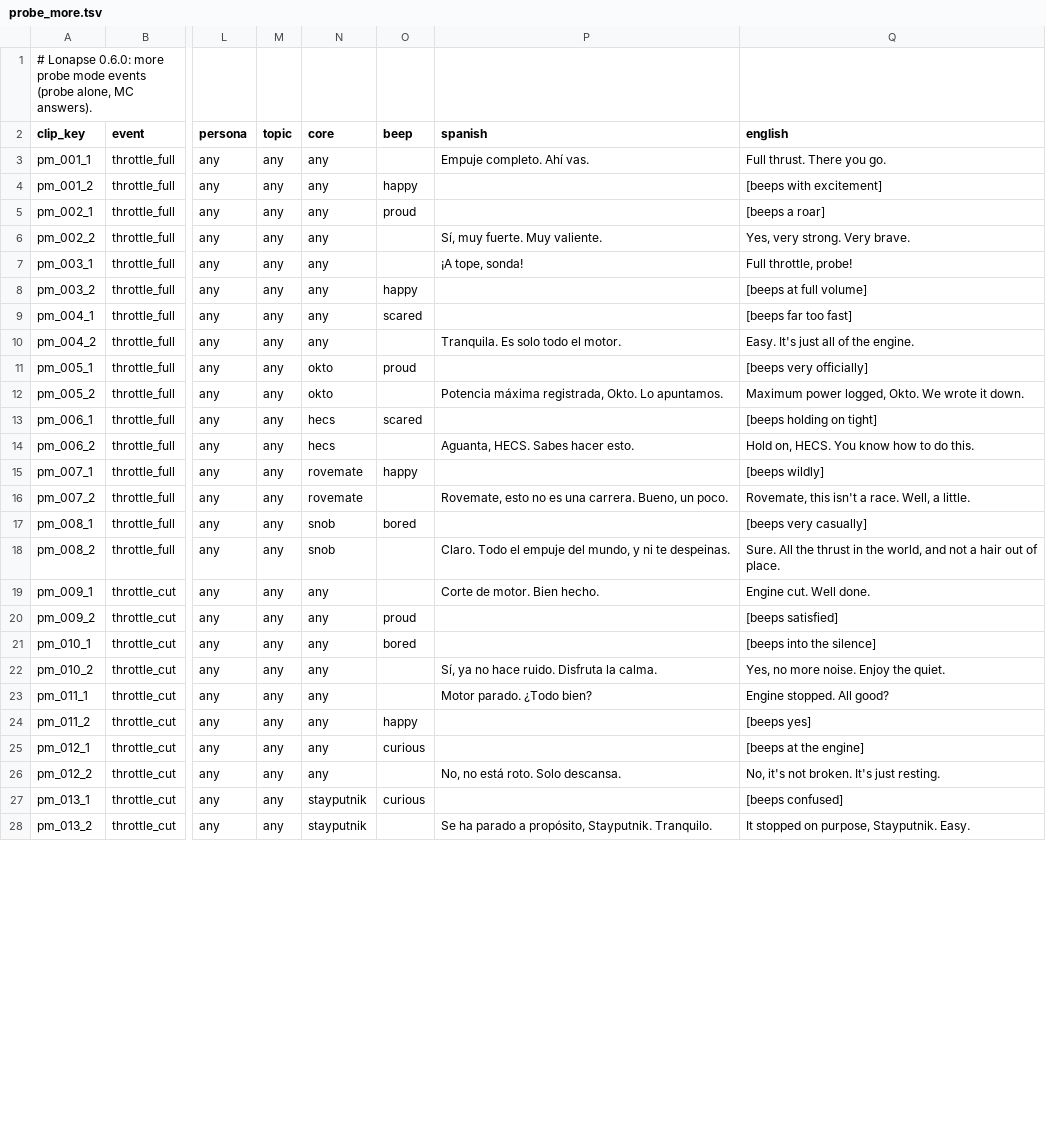
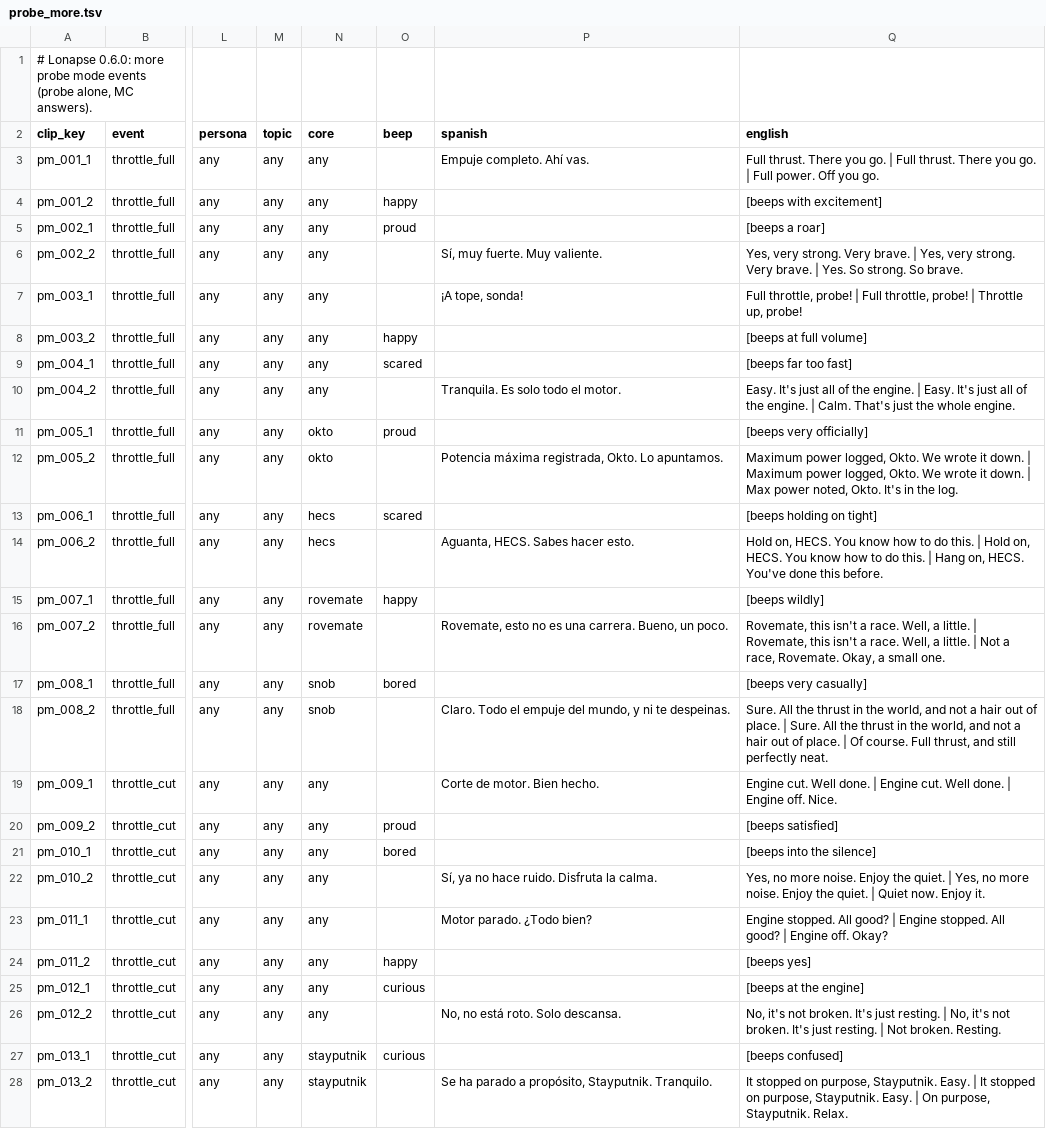
Before and after one commit to D3rpyy/KSP-Lonapse, a TSV file: audio/lonapse/phrases/probe_more.tsv, drawn as a sheet; only a part is shown, gaps mark what is left out; the diff covers the shown part only; the diff names each change by its address in the sheet, - before the commit and + after, or states it on an @@ line.

Commit message:
Add subtitle versions to MC lines in probe_more

```diff
--- a/audio/lonapse/phrases/probe_more.tsv
+++ b/audio/lonapse/phrases/probe_more.tsv
-Q3 (english): …you go.
+Q3 (english): …you go. | Full thrust. There you go. | Full power. Off you go.
-Q6 (english): …Very brave.
+Q6 (english): …Very brave. | Yes, very strong. Very brave. | Yes. So strong. So brave.
-Q7 (english): Full throttle, probe!
+Q7 (english): Full throttle, probe! | Full throttle, probe! | Throttle up, probe!
-Q10 (english): …the engine.
+Q10 (english): …the engine. | Easy. It's just all of the engine. | Calm. That's just the whole engine.
-Q12 (english): …it down.
+Q12 (english): …it down. | Maximum power logged, Okto. We wrote it down. | Max power noted, Okto. It's in the log.
-Q14 (english): …do this.
+Q14 (english): …do this. | Hold on, HECS. You know how to do this. | Hang on, HECS. You've done this before.
-Q16 (english): …a little.
+Q16 (english): …a little. | Rovemate, this isn't a race. Well, a little. | Not a race, Rovemate. Okay, a small one.
-Q18 (english): …of place.
+Q18 (english): …of place. | Sure. All the thrust in the world, and not a hair out of place. | Of course. Full thrust, and still perfectly neat.
-Q19 (english): Engine cut. Well done.
+Q19 (english): Engine cut. Well done. | Engine cut. Well done. | Engine off. Nice.
-Q22 (english): …the quiet.
+Q22 (english): …the quiet. | Yes, no more noise. Enjoy the quiet. | Quiet now. Enjoy it.
-Q23 (english): …All good?
+Q23 (english): …All good? | Engine stopped. All good? | Engine off. Okay?
-Q26 (english): …just resting.
+Q26 (english): …just resting. | No, it's not broken. It's just resting. | Not broken. Resting.
-Q28 (english): …Stayputnik. Easy.
+Q28 (english): …Stayputnik. Easy. | It stopped on purpose, Stayputnik. Easy. | On purpose, Stayputnik. Relax.
```
Also changed, not shown: 55 edited cells elsewhere in this file.
